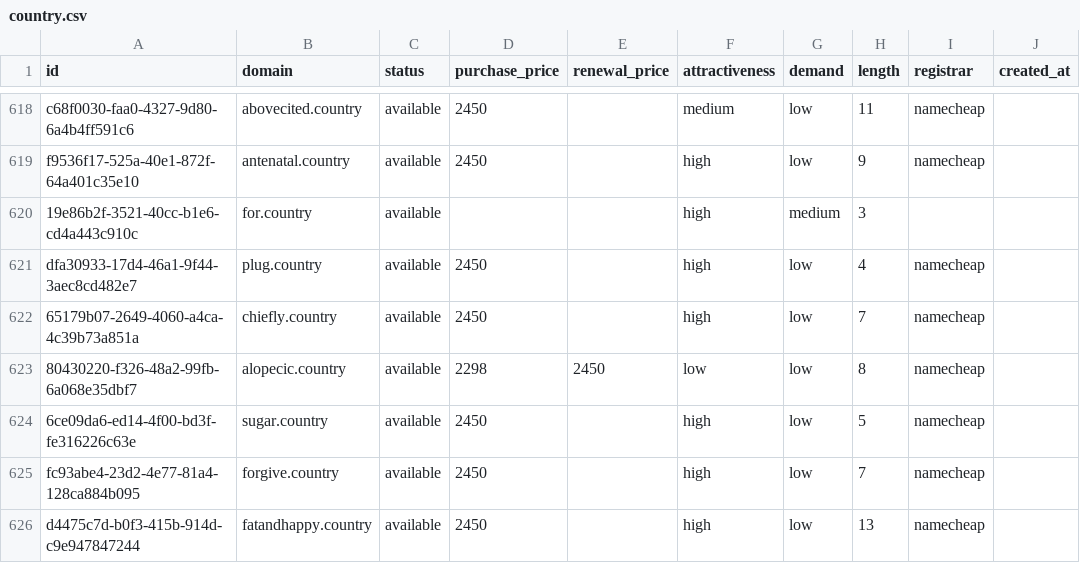
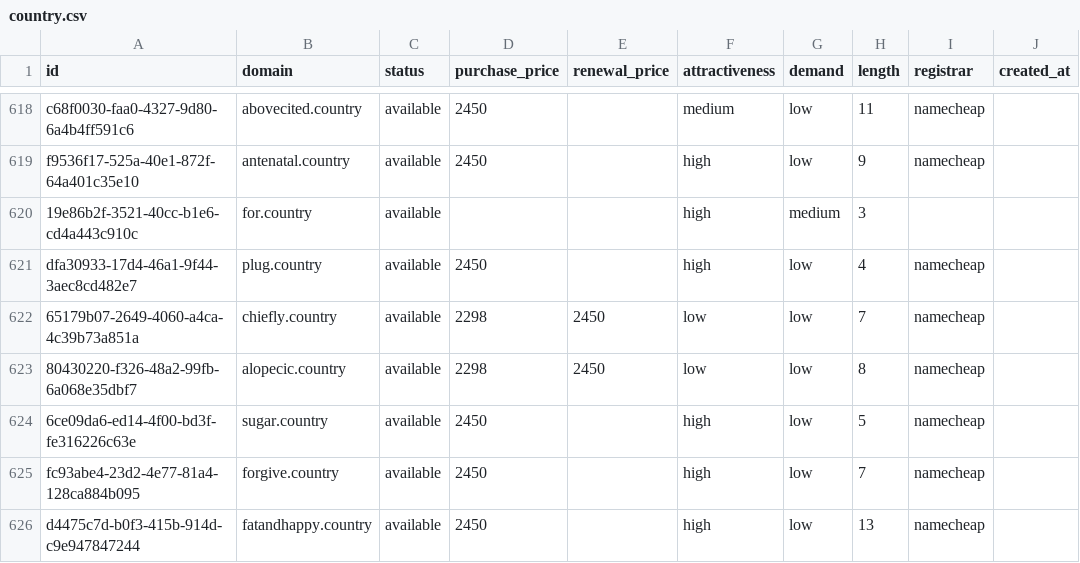
Before and after one commit to UniqueDomains/country-oneword-domains, a CSV file: country.csv, drawn as a sheet; only a part is shown, gaps mark what is left out; the diff names each change by its address in the sheet, - before the commit and + after, or states it on an @@ line.

Commit message:
Domains update

```diff
--- a/country.csv
+++ b/country.csv
-D622 (purchase_price): 2450
+D622 (purchase_price): 2298
-E622 (renewal_price): (empty)
+E622 (renewal_price): 2450
-F622 (attractiveness): high
+F622 (attractiveness): low
```
Also changed, not shown: 4 other files.
